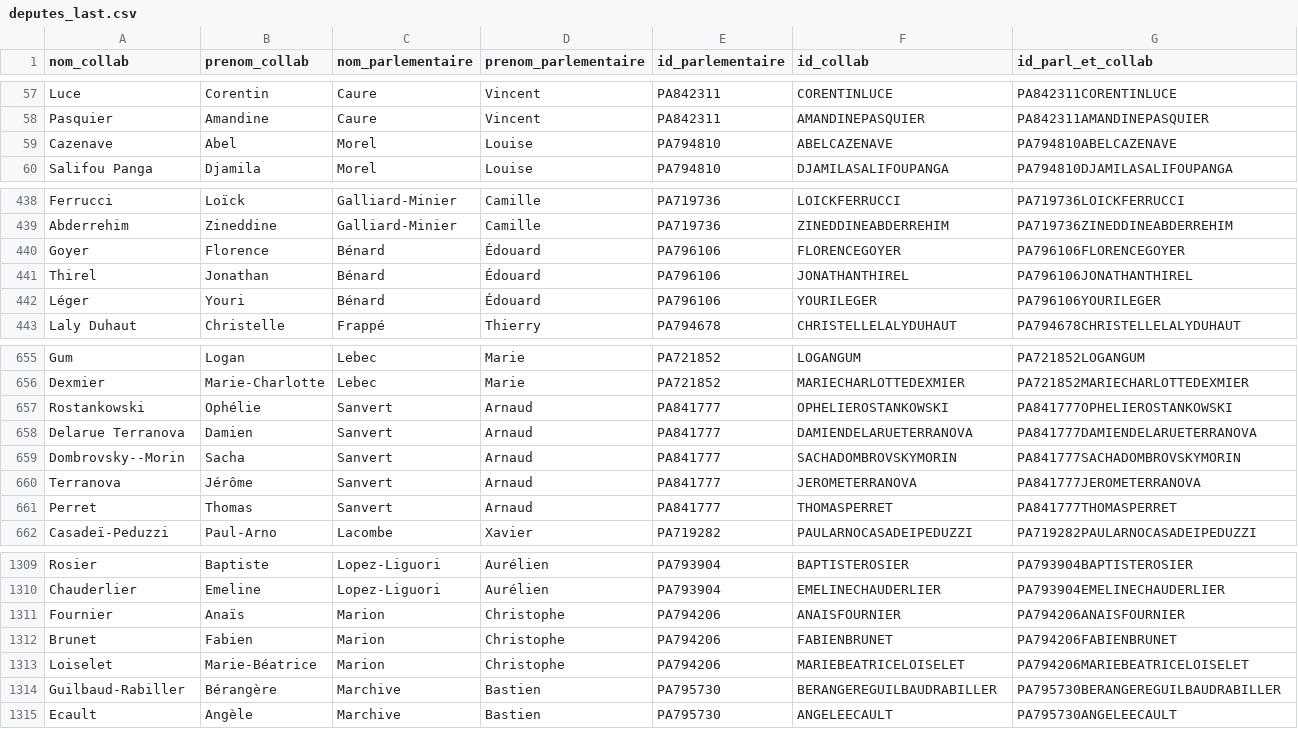
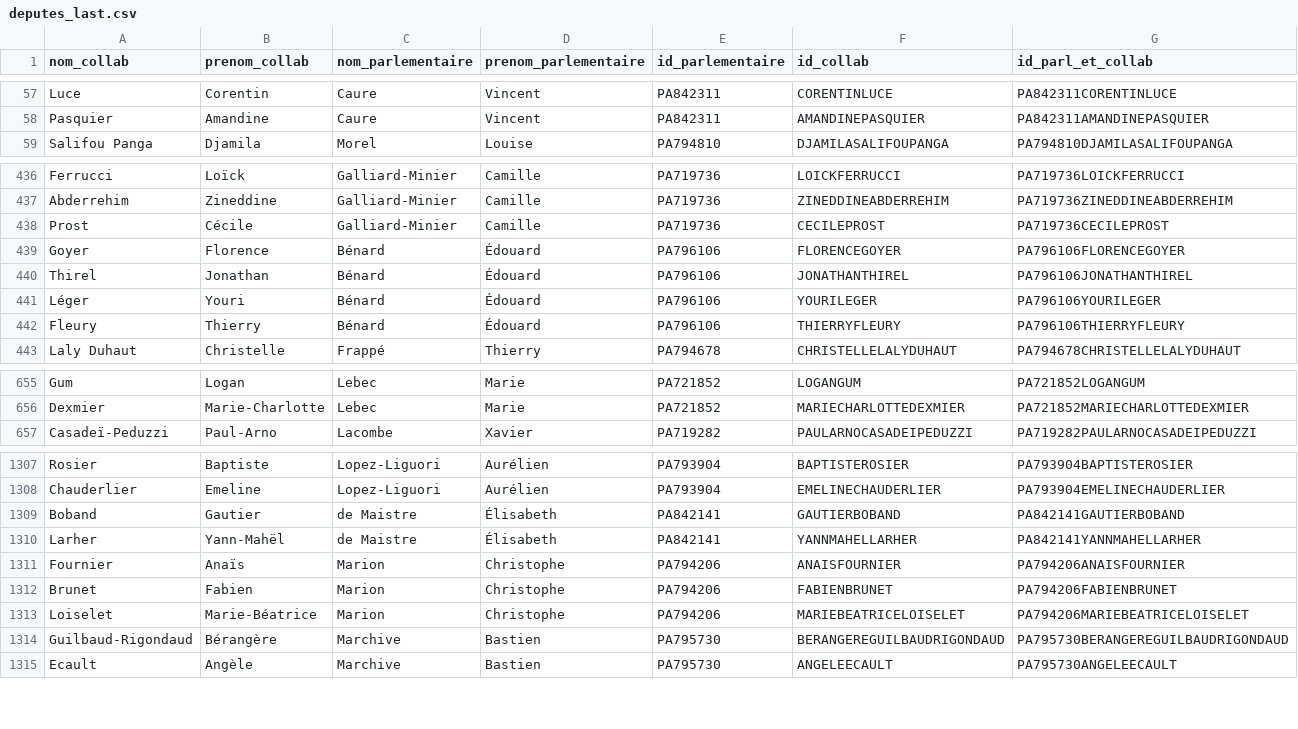
Before and after one commit to FrancoisMB/CollabBot, a CSV file: v3/deputes_last.csv, drawn as a sheet; only a part is shown, gaps mark what is left out; the diff covers the shown part only.

Commit message:
python commit 2025-03-13 19:09:23

```diff
--- a/v3/deputes_last.csv
+++ b/v3/deputes_last.csv
@@ -58,3 +58,2 @@ Luce,Corentin,Caure,Vincent,PA842311,CORENTINLUCE,PA842311CORENTINLUCE
 Pasquier,Amandine,Caure,Vincent,PA842311,AMANDINEPASQUIER,PA842311AMANDINEPASQUIER
-Cazenave,Abel,Morel,Louise,PA794810,ABELCAZENAVE,PA794810ABELCAZENAVE
 Salifou Panga,Djamila,Morel,Louise,PA794810,DJAMILASALIFOUPANGA,PA794810DJAMILASALIFOUPANGA
@@ -439,2 +437,3 @@ Ferrucci,Loïck,Galliard-Minier,Camille,PA719736,LOICKFERRUCCI,PA719736LOICKFERR
 Abderrehim,Zineddine,Galliard-Minier,Camille,PA719736,ZINEDDINEABDERREHIM,PA719736ZINEDDINEABDERREHIM
+Prost,Cécile,Galliard-Minier,Camille,PA719736,CECILEPROST,PA719736CECILEPROST
 Goyer,Florence,Bénard,Édouard,PA796106,FLORENCEGOYER,PA796106FLORENCEGOYER
@@ -442,2 +441,3 @@ Thirel,Jonathan,Bénard,Édouard,PA796106,JONATHANTHIREL,PA796106JONATHANTHIREL
 Léger,Youri,Bénard,Édouard,PA796106,YOURILEGER,PA796106YOURILEGER
+Fleury,Thierry,Bénard,Édouard,PA796106,THIERRYFLEURY,PA796106THIERRYFLEURY
 Laly Duhaut,Christelle,Frappé,Thierry,PA794678,CHRISTELLELALYDUHAUT,PA794678CHRISTELLELALYDUHAUT
@@ -656,7 +656,2 @@ Gum,Logan,Lebec,Marie,PA721852,LOGANGUM,PA721852LOGANGUM
 Dexmier,Marie-Charlotte,Lebec,Marie,PA721852,MARIECHARLOTTEDEXMIER,PA721852MARIECHARLOTTEDEXMIER
-Rostankowski,Ophélie,Sanvert,Arnaud,PA841777,OPHELIEROSTANKOWSKI,PA841777OPHELIEROSTANKOWSKI
-Delarue Terranova,Damien,Sanvert,Arnaud,PA841777,DAMIENDELARUETERRANOVA,PA841777DAMIENDELARUETERRANOVA
-Dombrovsky--Morin,Sacha,Sanvert,Arnaud,PA841777,SACHADOMBROVSKYMORIN,PA841777SACHADOMBROVSKYMORIN
-Terranova,Jérôme,Sanvert,Arnaud,PA841777,JEROMETERRANOVA,PA841777JEROMETERRANOVA
-Perret,Thomas,Sanvert,Arnaud,PA841777,THOMASPERRET,PA841777THOMASPERRET
 Casadeï-Peduzzi,Paul-Arno,Lacombe,Xavier,PA719282,PAULARNOCASADEIPEDUZZI,PA719282PAULARNOCASADEIPEDUZZI
@@ -1310,2 +1308,4 @@ Rosier,Baptiste,Lopez-Liguori,Aurélien,PA793904,BAPTISTEROSIER,PA793904BAPTISTE
 Chauderlier,Emeline,Lopez-Liguori,Aurélien,PA793904,EMELINECHAUDERLIER,PA793904EMELINECHAUDERLIER
+Boband,Gautier,de Maistre,Élisabeth,PA842141,GAUTIERBOBAND,PA842141GAUTIERBOBAND
+Larher,Yann-Mahël,de Maistre,Élisabeth,PA842141,YANNMAHELLARHER,PA842141YANNMAHELLARHER
 Fournier,Anaïs,Marion,Christophe,PA794206,ANAISFOURNIER,PA794206ANAISFOURNIER
@@ -1313,3 +1313,3 @@ Brunet,Fabien,Marion,Christophe,PA794206,FABIENBRUNET,PA794206FABIENBRUNET
 Loiselet,Marie-Béatrice,Marion,Christophe,PA794206,MARIEBEATRICELOISELET,PA794206MARIEBEATRICELOISELET
-Guilbaud-Rabiller,Bérangère,Marchive,Bastien,PA795730,BERANGEREGUILBAUDRABILLER,PA795730BERANGEREGUILBAUDRABILLER
+Guilbaud-Rigondaud,Bérangère,Marchive,Bastien,PA795730,BERANGEREGUILBAUDRIGONDAUD,PA795730BERANGEREGUILBAUDRIGONDAUD
 Ecault,Angèle,Marchive,Bastien,PA795730,ANGELEECAULT,PA795730ANGELEECAULT
```
Also changed, not shown: 9 added rows, 7 removed rows and 1 edited cell elsewhere in this file.
